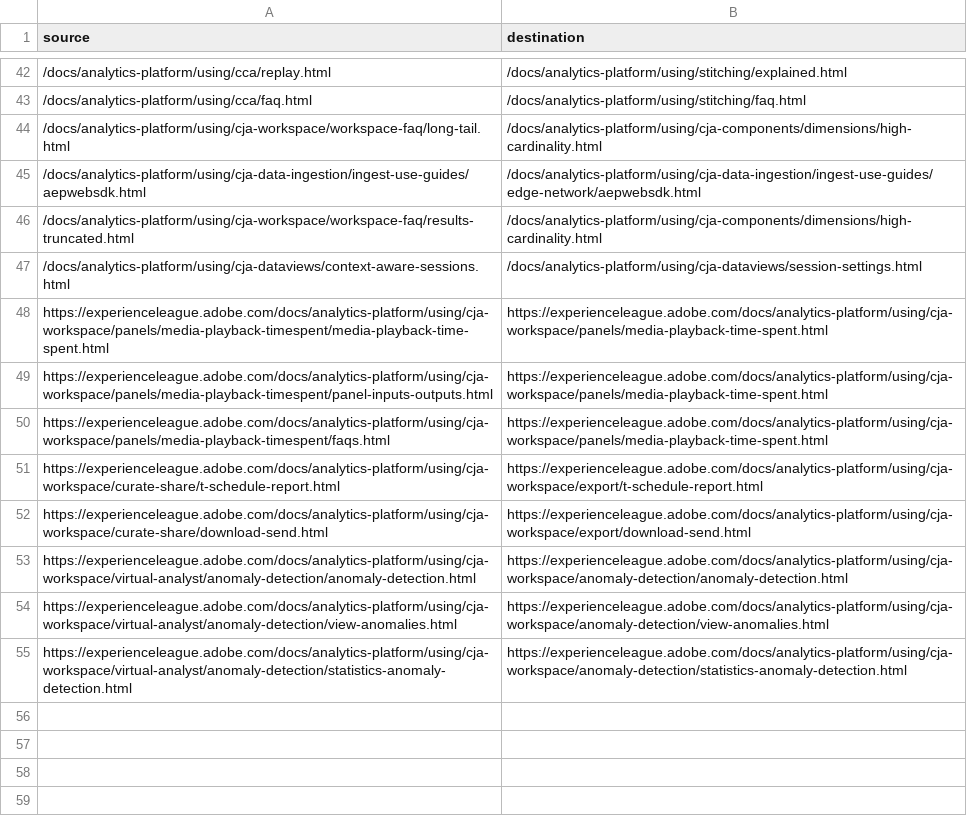
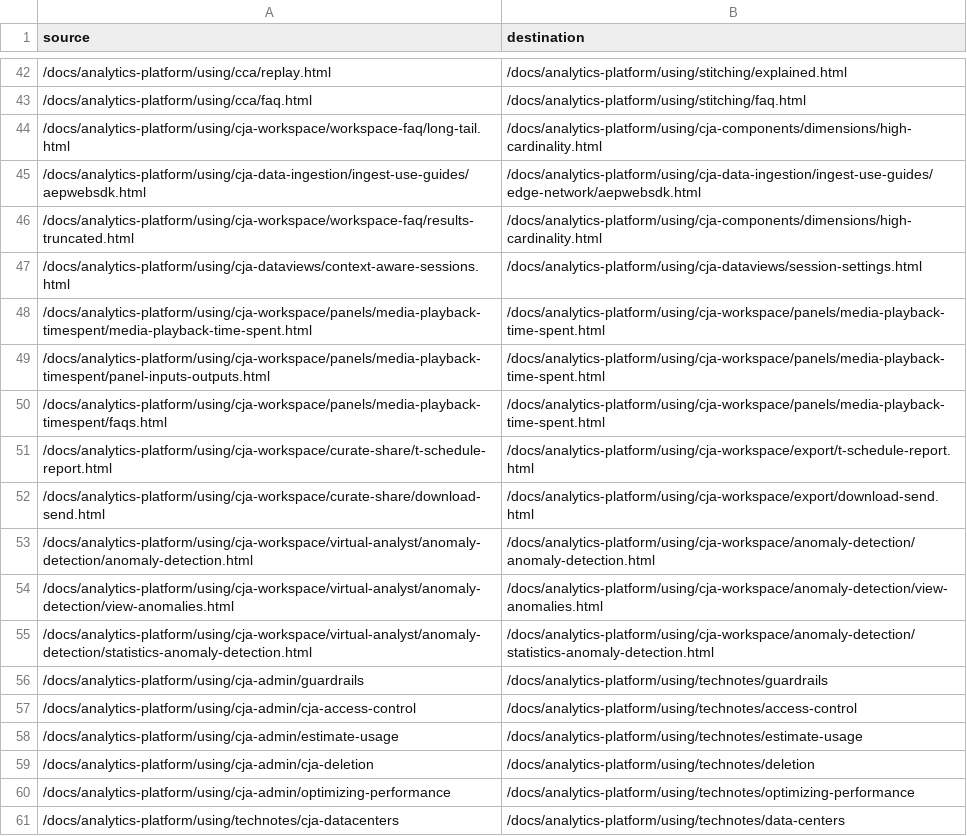
Before and after one commit to AdobeDocs/analytics-platform.es-ES, a CSV file: redirects.csv, drawn as a sheet; only a part is shown, gaps mark what is left out.

```diff
--- a/redirects.csv
+++ b/redirects.csv
@@ -47,9 +47,15 @@ source,destination
 /docs/analytics-platform/using/cja-dataviews/context-aware-sessions.html,/docs/analytics-platform/using/cja-dataviews/session-settings.html
-https://experienceleague.adobe.com/docs/analytics-platform/using/cja-workspace/panels/media-playback-timespent/media-playback-time-spent.html,https://experienceleague.adobe.com/docs/analytics-platform/using/cja-workspace/panels/media-playback-time-spent.html
-https://experienceleague.adobe.com/docs/analytics-platform/using/cja-workspace/panels/media-playback-timespent/panel-inputs-outputs.html,https://experienceleague.adobe.com/docs/analytics-platform/using/cja-workspace/panels/media-playback-time-spent.html
-https://experienceleague.adobe.com/docs/analytics-platform/using/cja-workspace/panels/media-playback-timespent/faqs.html,https://experienceleague.adobe.com/docs/analytics-platform/using/cja-workspace/panels/media-playback-time-spent.html
-https://experienceleague.adobe.com/docs/analytics-platform/using/cja-workspace/curate-share/t-schedule-report.html,https://experienceleague.adobe.com/docs/analytics-platform/using/cja-workspace/export/t-schedule-report.html
-https://experienceleague.adobe.com/docs/analytics-platform/using/cja-workspace/curate-share/download-send.html,https://experienceleague.adobe.com/docs/analytics-platform/using/cja-workspace/export/download-send.html
-https://experienceleague.adobe.com/docs/analytics-platform/using/cja-workspace/virtual-analyst/anomaly-detection/anomaly-detection.html,https://experienceleague.adobe.com/docs/analytics-platform/using/cja-workspace/anomaly-detection/anomaly-detection.html
-https://experienceleague.adobe.com/docs/analytics-platform/using/cja-workspace/virtual-analyst/anomaly-detection/view-anomalies.html,https://experienceleague.adobe.com/docs/analytics-platform/using/cja-workspace/anomaly-detection/view-anomalies.html
-https://experienceleague.adobe.com/docs/analytics-platform/using/cja-workspace/virtual-analyst/anomaly-detection/statistics-anomaly-detection.html,https://experienceleague.adobe.com/docs/analytics-platform/using/cja-workspace/anomaly-detection/statistics-anomaly-detection.html
+/docs/analytics-platform/using/cja-workspace/panels/media-playback-timespent/media-playback-time-spent.html,/docs/analytics-platform/using/cja-workspace/panels/media-playback-time-spent.html
+/docs/analytics-platform/using/cja-workspace/panels/media-playback-timespent/panel-inputs-outputs.html,/docs/analytics-platform/using/cja-workspace/panels/media-playback-time-spent.html
+/docs/analytics-platform/using/cja-workspace/panels/media-playback-timespent/faqs.html,/docs/analytics-platform/using/cja-workspace/panels/media-playback-time-spent.html
+/docs/analytics-platform/using/cja-workspace/curate-share/t-schedule-report.html,/docs/analytics-platform/using/cja-workspace/export/t-schedule-report.html
+/docs/analytics-platform/using/cja-workspace/curate-share/download-send.html,/docs/analytics-platform/using/cja-workspace/export/download-send.html
+/docs/analytics-platform/using/cja-workspace/virtual-analyst/anomaly-detection/anomaly-detection.html,/docs/analytics-platform/using/cja-workspace/anomaly-detection/anomaly-detection.html
+/docs/analytics-platform/using/cja-workspace/virtual-analyst/anomaly-detection/view-anomalies.html,/docs/analytics-platform/using/cja-workspace/anomaly-detection/view-anomalies.html
+/docs/analytics-platform/using/cja-workspace/virtual-analyst/anomaly-detection/statistics-anomaly-detection.html,/docs/analytics-platform/using/cja-workspace/anomaly-detection/statistics-anomaly-detection.html
+/docs/analytics-platform/using/cja-admin/guardrails,/docs/analytics-platform/using/technotes/guardrails
+/docs/analytics-platform/using/cja-admin/cja-access-control,/docs/analytics-platform/using/technotes/access-control
+/docs/analytics-platform/using/cja-admin/estimate-usage,/docs/analytics-platform/using/technotes/estimate-usage
+/docs/analytics-platform/using/cja-admin/cja-deletion,/docs/analytics-platform/using/technotes/deletion
+/docs/analytics-platform/using/cja-admin/optimizing-performance,/docs/analytics-platform/using/technotes/optimizing-performance
+/docs/analytics-platform/using/technotes/cja-datacenters,/docs/analytics-platform/using/technotes/data-centers
```
Also changed, not shown: 4 other files.
